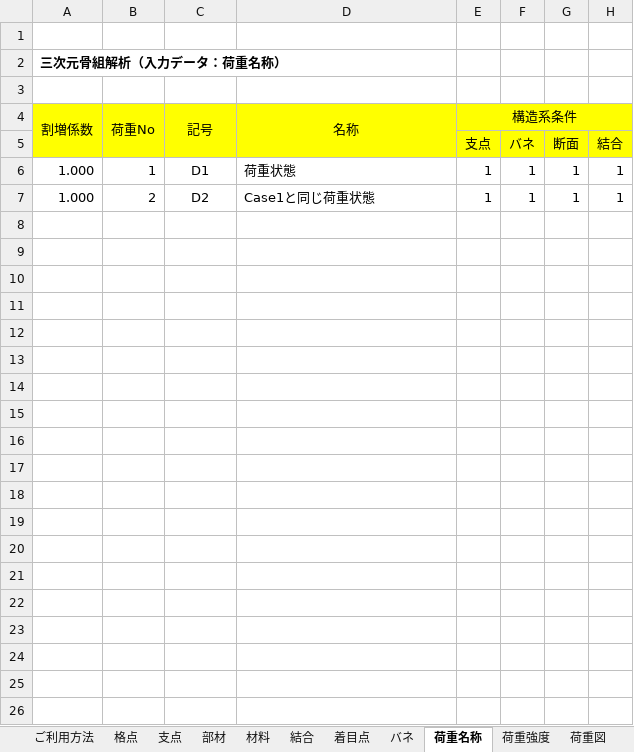
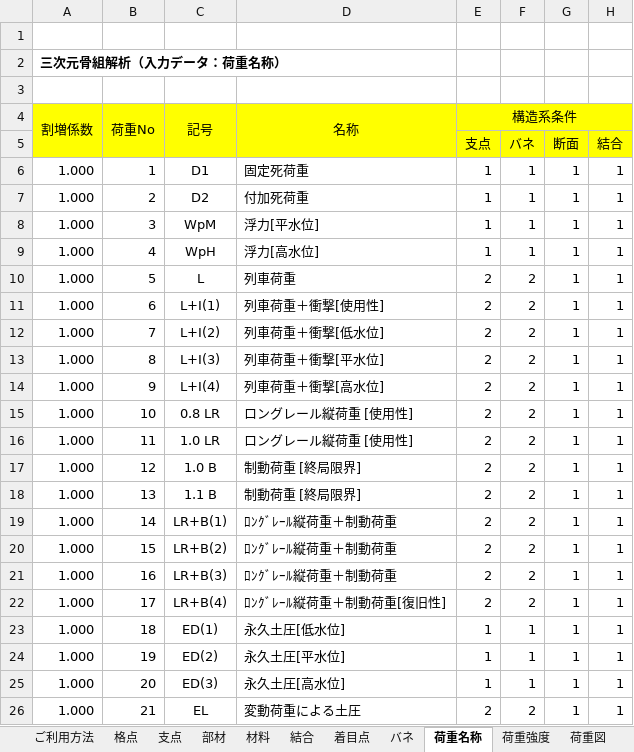
Before and after one commit to structuralengine/FrameWebforExcel, an Excel workbook: FrameWebforExcel.xlsm, sheet 荷重名称, drawn as a sheet; values as stored, in another font and other column widths than the file's, no borders; the diff names each change by its address in the sheet, - before the commit and + after, or states it on an @@ line.

```diff
--- a/FrameWebforExcel.xlsm (sheet 荷重名称)
+++ b/FrameWebforExcel.xlsm (sheet 荷重名称)
-D6 (名称): 荷重状態
+D6 (名称): 固定死荷重
-D7 (名称): Case1と同じ荷重状態
+D7 (名称): 付加死荷重
+row 8: 1.000 | 3 | WpM | 浮力[平水位] | 1 | 1 | 1 | 1
+row 9: 1.000 | 4 | WpH | 浮力[高水位] | 1 | 1 | 1 | 1
+row 10: 1.000 | 5 | L | 列車荷重 | 2 | 2 | 1 | 1
+row 11: 1.000 | 6 | L+I(1) | 列車荷重＋衝撃[使用性] | 2 | 2 | 1 | 1
+row 12: 1.000 | 7 | L+I(2) | 列車荷重＋衝撃[低水位] | 2 | 2 | 1 | 1
+row 13: 1.000 | 8 | L+I(3) | 列車荷重＋衝撃[平水位] | 2 | 2 | 1 | 1
+row 14: 1.000 | 9 | L+I(4) | 列車荷重＋衝撃[高水位] | 2 | 2 | 1 | 1
+row 15: 1.000 | 10 | 0.8 LR | ロングレール縦荷重 [使用性] | 2 | 2 | 1 | 1
+row 16: 1.000 | 11 | 1.0 LR | ロングレール縦荷重 [使用性] | 2 | 2 | 1 | 1
+row 17: 1.000 | 12 | 1.0 B | 制動荷重 [終局限界] | 2 | 2 | 1 | 1
+row 18: 1.000 | 13 | 1.1 B | 制動荷重 [終局限界] | 2 | 2 | 1 | 1
+row 19: 1.000 | 14 | LR+B(1) | ﾛﾝｸﾞﾚｰﾙ縦荷重＋制動荷重 | 2 | 2 | 1 | 1
+row 20: 1.000 | 15 | LR+B(2) | ﾛﾝｸﾞﾚｰﾙ縦荷重＋制動荷重 | 2 | 2 | 1 | 1
+row 21: 1.000 | 16 | LR+B(3) | ﾛﾝｸﾞﾚｰﾙ縦荷重＋制動荷重 | 2 | 2 | 1 | 1
+row 22: 1.000 | 17 | LR+B(4) | ﾛﾝｸﾞﾚｰﾙ縦荷重＋制動荷重[復旧性] | 2 | 2 | 1 | 1
+row 23: 1.000 | 18 | ED(1) | 永久土圧[低水位] | 1 | 1 | 1 | 1
+row 24: 1.000 | 19 | ED(2) | 永久土圧[平水位] | 1 | 1 | 1 | 1
+row 25: 1.000 | 20 | ED(3) | 永久土圧[高水位] | 1 | 1 | 1 | 1
+row 26: 1.000 | 21 | EL | 変動荷重による土圧 | 2 | 2 | 1 | 1
```
Also changed, not shown: sheet PickUp・出力, sheet 計算・出力, sheet 荷重強度, sheet COMBINE, sheet 部材, sheet バネ, 6 more sheets, formulas that keep their value, hidden cells, charts or pictures.
